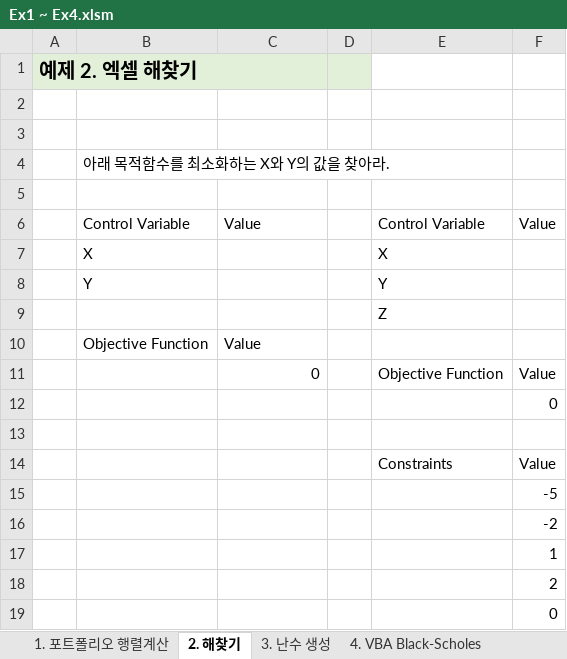
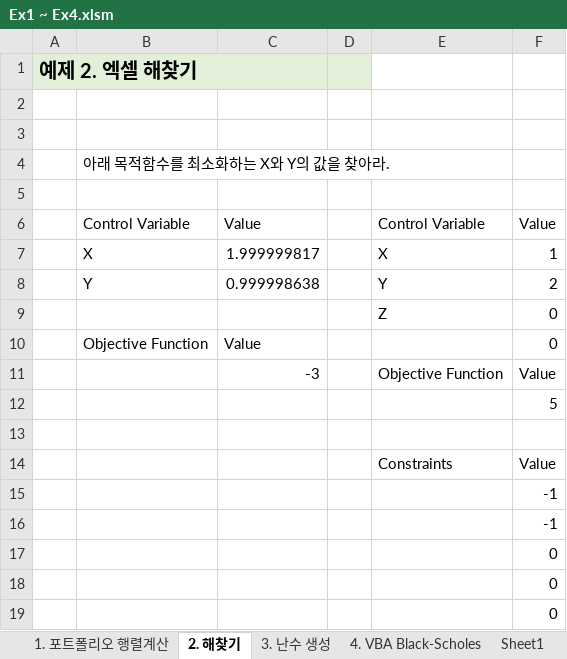
Before and after one commit to Seung-hyeon/KAIST_FMBA_Programming_2018, an Excel workbook: Excel VBA/Ex1 ~ Ex4.xlsm, sheet 2. 해찾기, drawn as a sheet; values as stored, in another font and other column widths than the file's, no borders; charts and pictures not drawn; the diff names each change by its address in the sheet, - before the commit and + after, or states it on an @@ line.

```diff
--- a/Excel VBA/Ex1 ~ Ex4.xlsm (sheet 2. 해찾기)
+++ b/Excel VBA/Ex1 ~ Ex4.xlsm (sheet 2. 해찾기)
+sheet tab: Sheet1
-C7: (empty)
+C7: 1.999999817
-F7: (empty)
+F7: 1
-C8: (empty)
+C8: 0.999998638
-F8: (empty)
+F8: 2
-F9:F10: (empty)
+F9:F10: 0
-C11: 0
+C11: -3
-F12: 0
+F12: 5
-F15: -5
+F15: -1
-F16: -2
+F16: -1
-F17: 1
+F17: 0
-F18: 2
+F18: 0
```
Also changed, not shown: sheet 3. 난수 생성, sheet 1. 포트폴리오 행렬계산, charts or pictures, 2 other files.
